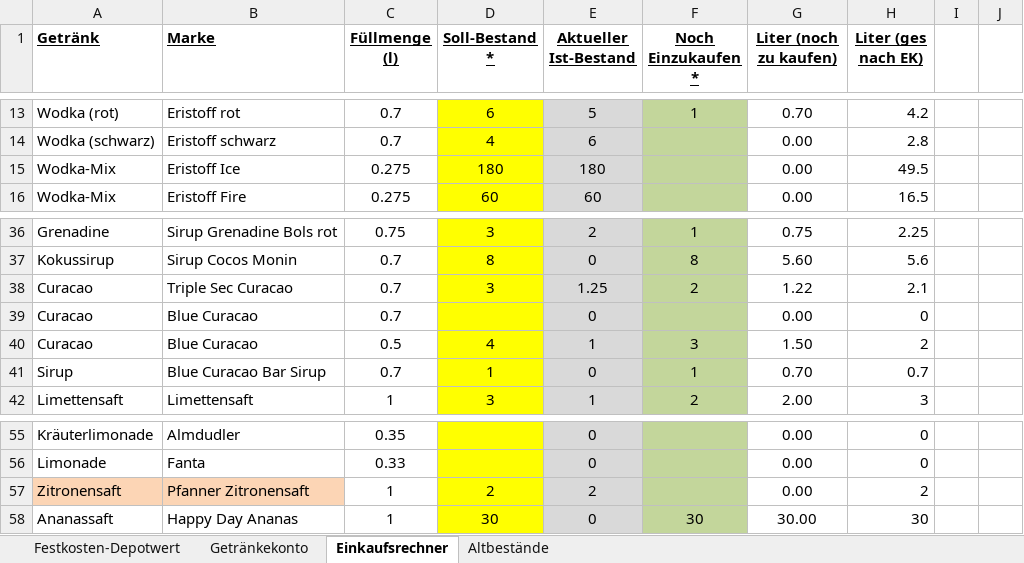
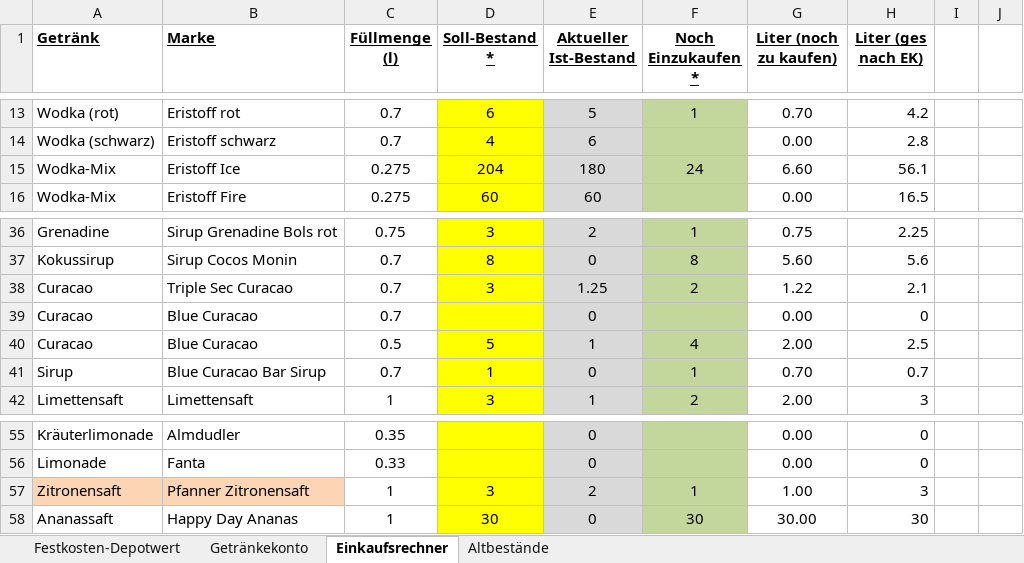
Before and after one commit to Balestrano/glarea-nox, an Excel workbook: 2014/Getränke/Getränkebestand Glarea Nox 2014.xlsx, sheet Einkaufsrechner, drawn as a sheet; only a part is shown, gaps mark what is left out; values as stored, in another font and other column widths than the file's, no borders; the diff names each change by its address in the sheet, - before the commit and + after, or states it on an @@ line.

```diff
--- a/2014/Getränke/Getränkebestand Glarea Nox 2014.xlsx (sheet Einkaufsrechner)
+++ b/2014/Getränke/Getränkebestand Glarea Nox 2014.xlsx (sheet Einkaufsrechner)
-D15 (Soll-Bestand *): 180
+D15 (Soll-Bestand *): 204
-F15 (Noch Einzukaufen *): (empty)
+F15 (Noch Einzukaufen *): 24
-G15 (Liter (noch zu kaufen)): 0.00
+G15 (Liter (noch zu kaufen)): 6.60
-H15 (Liter (ges nach EK)): 49.5
+H15 (Liter (ges nach EK)): 56.1
-D40 (Soll-Bestand *): 4
+D40 (Soll-Bestand *): 5
-F40 (Noch Einzukaufen *): 3
+F40 (Noch Einzukaufen *): 4
-G40 (Liter (noch zu kaufen)): 1.50
+G40 (Liter (noch zu kaufen)): 2.00
-H40 (Liter (ges nach EK)): 2
+H40 (Liter (ges nach EK)): 2.5
-D57 (Soll-Bestand *): 2
+D57 (Soll-Bestand *): 3
-F57 (Noch Einzukaufen *): (empty)
+F57 (Noch Einzukaufen *): 1
-G57 (Liter (noch zu kaufen)): 0.00
+G57 (Liter (noch zu kaufen)): 1.00
-H57 (Liter (ges nach EK)): 2
+H57 (Liter (ges nach EK)): 3
```
Also changed, not shown: 2014/Sponsoring/Liste der Sponsoren.xlsx.
